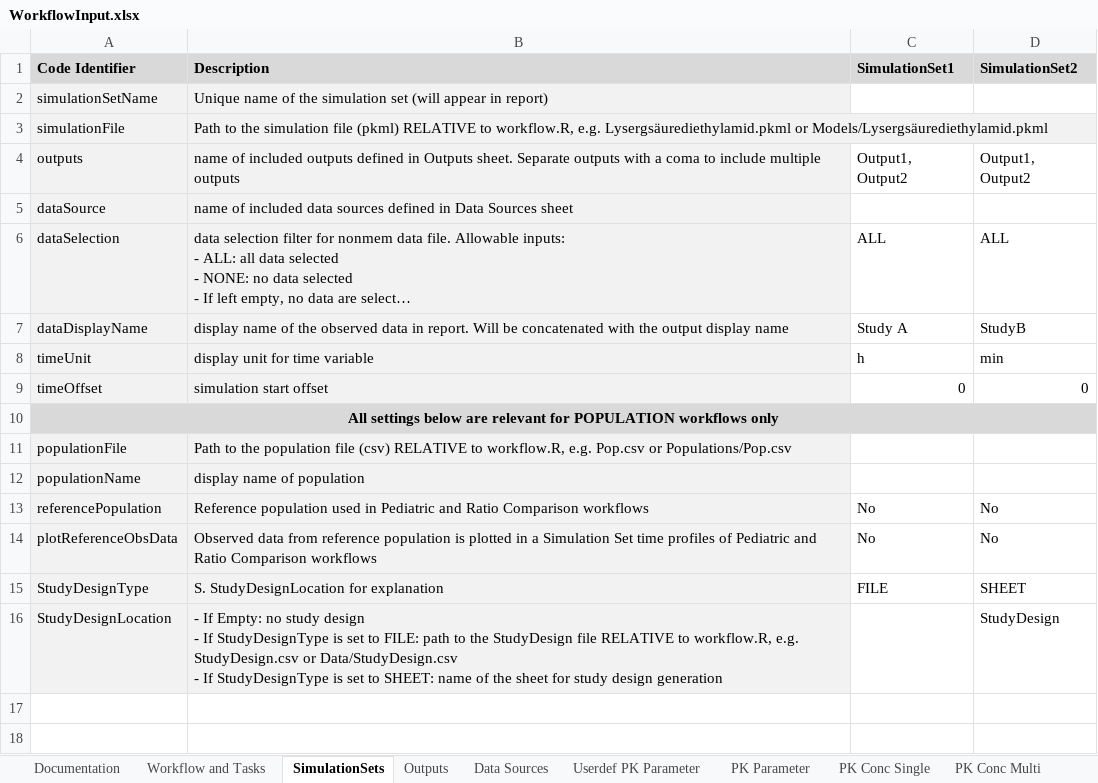
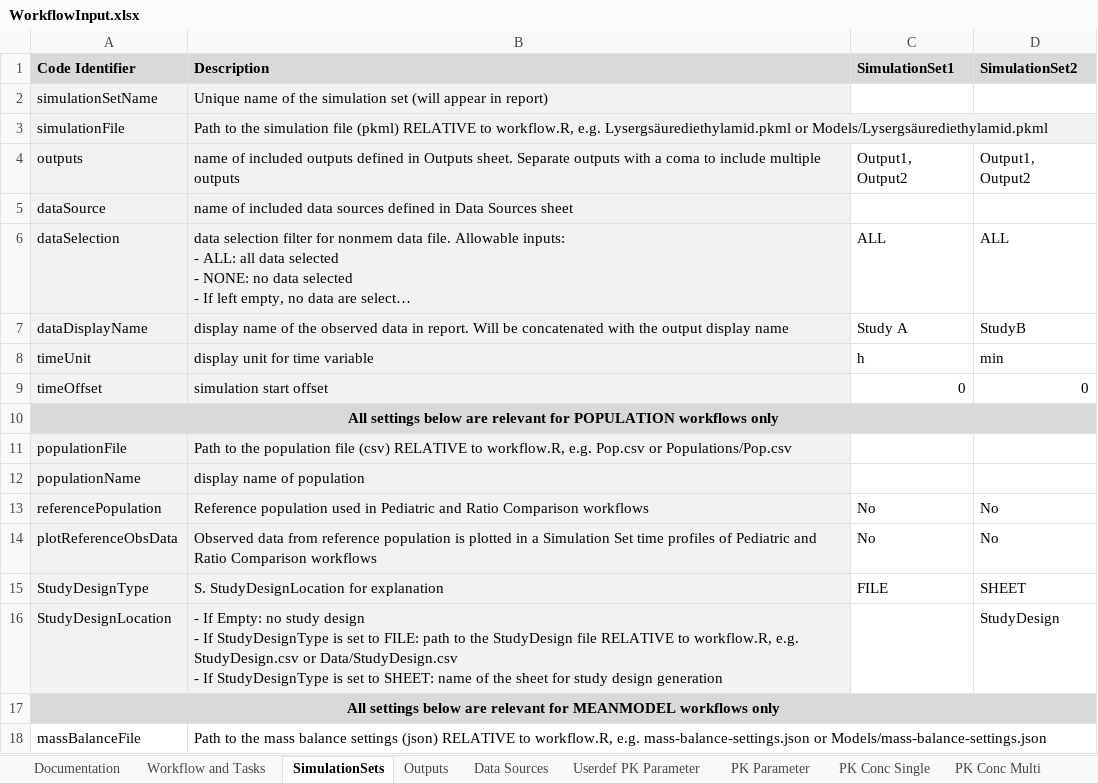
Before and after one commit to Open-Systems-Pharmacology/OSPSuite.ReportingEngine, an Excel workbook: inst/extdata/WorkflowInput.xlsx, sheet SimulationSets, drawn as a sheet; long unchanged cells end in …; values as stored, in another font and other column widths than the file's, no borders; conditional formats not drawn; the diff names each change by its address in the sheet, - before the commit and + after, or states it on an @@ line.

Commit message:
Fixes #1131 excel template include mass balance settings

```diff
--- a/inst/extdata/WorkflowInput.xlsx (sheet SimulationSets)
+++ b/inst/extdata/WorkflowInput.xlsx (sheet SimulationSets)
+row 17: All settings below are relevant for MEANMODEL workflows only
+row 18: massBalanceFile | Path to the mass balance settings (json) RELATIVE to workflow.R, e.g. mass-balance-settings.json or Models/mass-balance-settings.json
```
Also changed, not shown: 2 other files.
